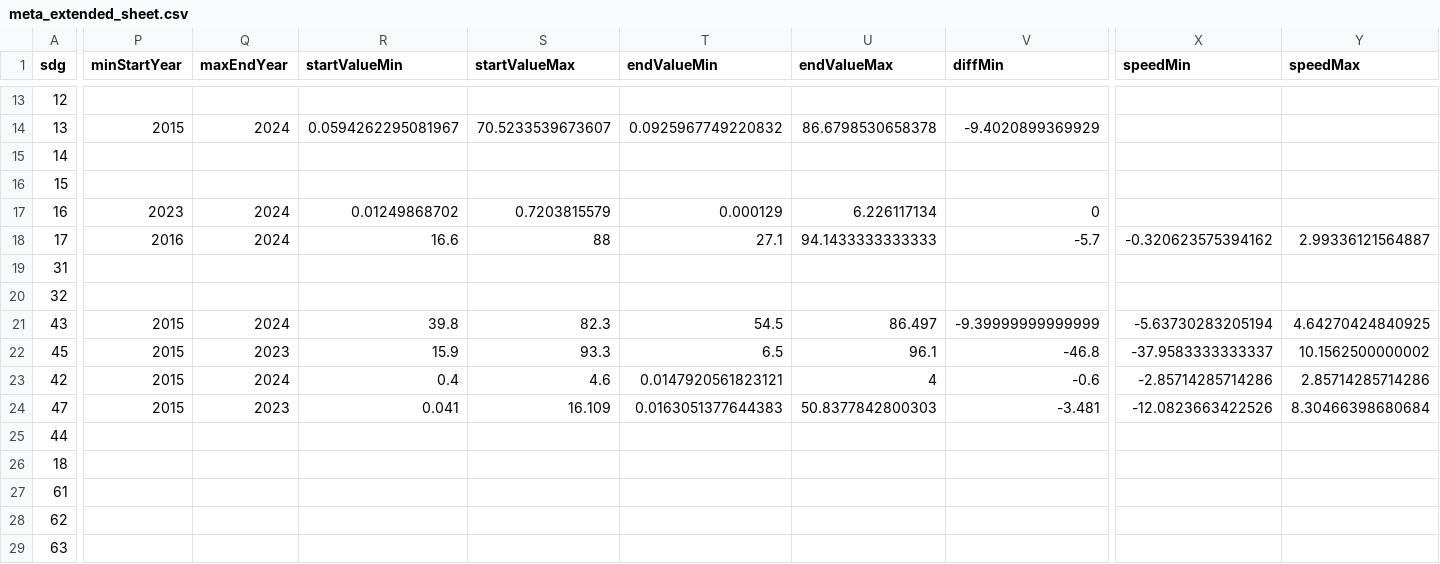
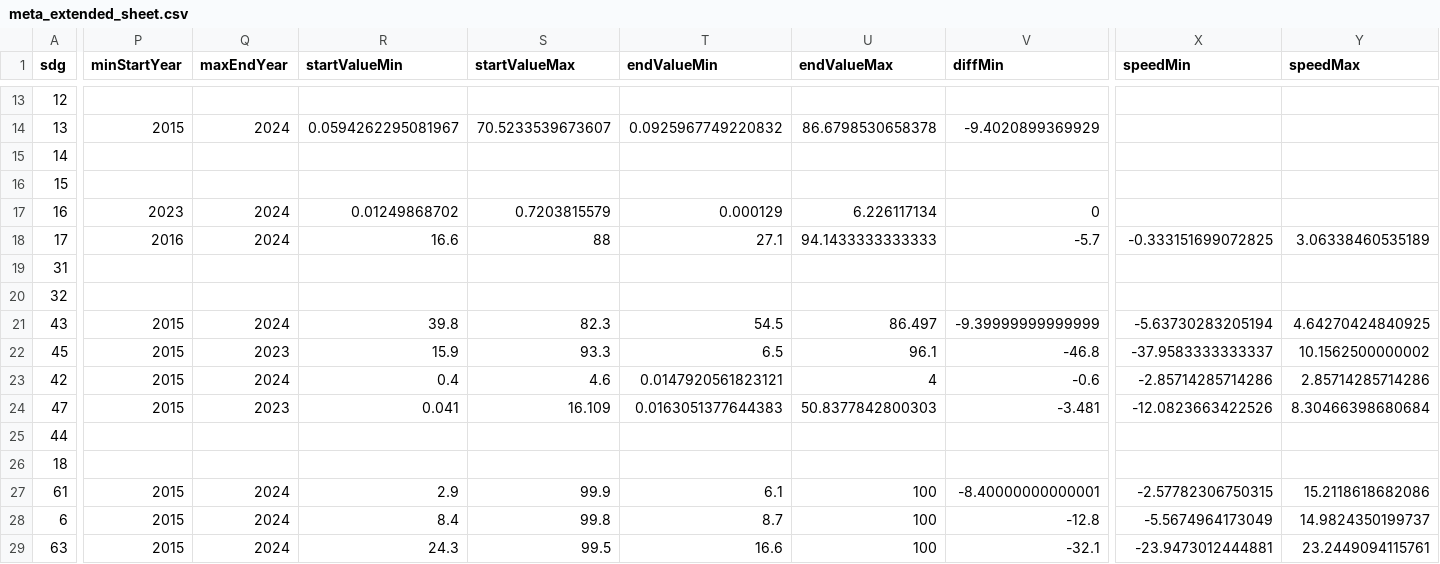
Before and after one commit to worldbank/atlas-progress-measure, a CSV file: output/meta_extended_sheet.csv, drawn as a sheet; only a part is shown, gaps mark what is left out; removed rows and columns are numbered as before the commit, all else as after; rows hold the shown columns only; the diff covers the shown part only; the diff names each change by its address in the sheet, - before the commit and + after, or states it on an @@ line.

```diff
--- a/output/meta_extended_sheet.csv
+++ b/output/meta_extended_sheet.csv
-X18 (speedMin): -0.320623575394162
+X18 (speedMin): -0.333151699072825
-Y18 (speedMax): 2.99336121564887
+Y18 (speedMax): 3.06338460535189
-P27 (minStartYear): (empty)
+P27 (minStartYear): 2015
-Q27 (maxEndYear): (empty)
+Q27 (maxEndYear): 2024
-R27 (startValueMin): (empty)
+R27 (startValueMin): 2.9
-S27 (startValueMax): (empty)
+S27 (startValueMax): 99.9
-T27 (endValueMin): (empty)
+T27 (endValueMin): 6.1
-U27 (endValueMax): (empty)
+U27 (endValueMax): 100
-V27 (diffMin): (empty)
+V27 (diffMin): -8.40000000000001
-X27 (speedMin): (empty)
+X27 (speedMin): -2.57782306750315
-Y27 (speedMax): (empty)
+Y27 (speedMax): 15.2118618682086
-row 28: 62
+row 28: 6 | 2015 | 2024 | 8.4 | 99.8 | 8.7 | 100 | -12.8 | -5.5674964173049 | 14.9824350199737
-P29 (minStartYear): (empty)
+P29 (minStartYear): 2015
-Q29 (maxEndYear): (empty)
+Q29 (maxEndYear): 2024
-R29 (startValueMin): (empty)
+R29 (startValueMin): 24.3
-S29 (startValueMax): (empty)
+S29 (startValueMax): 99.5
-T29 (endValueMin): (empty)
+T29 (endValueMin): 16.6
-U29 (endValueMax): (empty)
+U29 (endValueMax): 100
-V29 (diffMin): (empty)
+V29 (diffMin): -32.1
-X29 (speedMin): (empty)
+X29 (speedMin): -23.9473012444881
-Y29 (speedMax): (empty)
+Y29 (speedMax): 23.2449094115761
```
Also changed, not shown: 37 edited cells elsewhere in this file, input/goals-pillars-mapping.csv, input/meta_sheet.csv, 1 other file.
